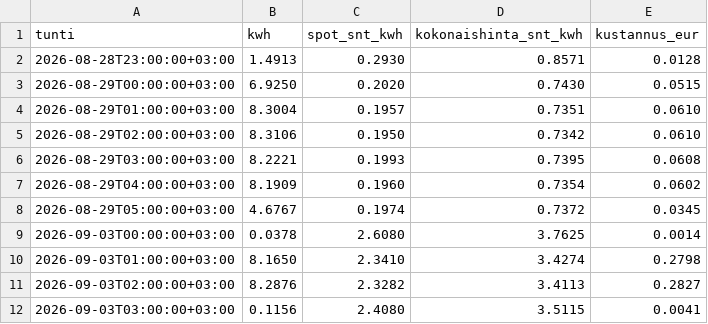
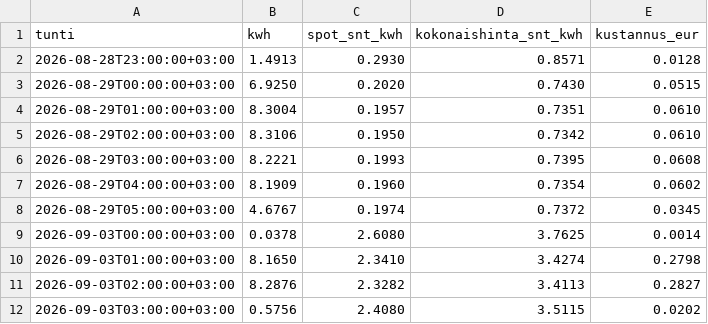
Before and after one commit to Zeikki96/GO-E, a CSV file: kustannukset.csv, drawn as a sheet.

```diff
--- a/kustannukset.csv
+++ b/kustannukset.csv
@@ -11,2 +11,2 @@ tunti,kwh,spot_snt_kwh,kokonaishinta_snt_kwh,kustannus_eur
 2026-09-03T02:00:00+03:00,8.2876,2.3282,3.4113,0.2827
-2026-09-03T03:00:00+03:00,0.1156,2.4080,3.5115,0.0041
+2026-09-03T03:00:00+03:00,0.5756,2.4080,3.5115,0.0202
```
Also changed, not shown: goe_log.csv, tuntikohtainen.csv, 2 other files.
